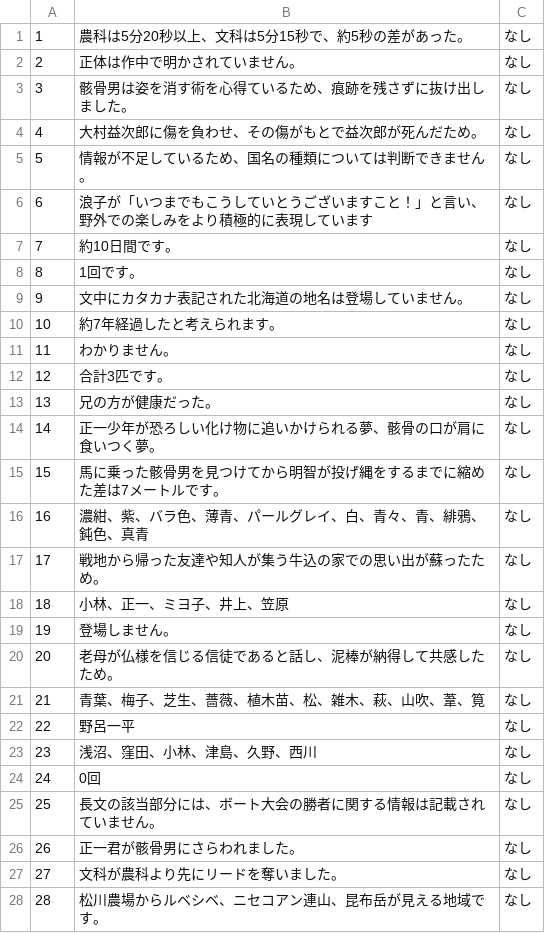
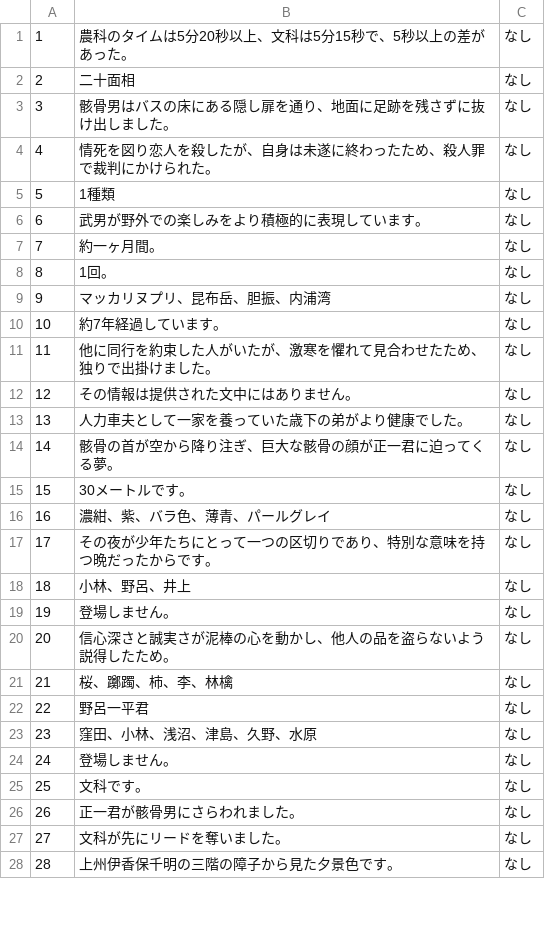
Before and after one commit to FutaTsuru/RAG-1-Competition, a CSV file: evaluation/submit/predictions.csv, drawn as a sheet; only a part is shown; the diff covers the shown part only.

```diff
--- a/evaluation/submit/predictions.csv
+++ b/evaluation/submit/predictions.csv
@@ -1,28 +1,28 @@
-1,農科は5分20秒以上、文科は5分15秒で、約5秒の差があった。,なし
-2,正体は作中で明かされていません。,なし
-3,骸骨男は姿を消す術を心得ているため、痕跡を残さずに抜け出しました。,なし
-4,大村益次郎に傷を負わせ、その傷がもとで益次郎が死んだため。,なし
-5,情報が不足しているため、国名の種類については判断できません。,なし
-6,浪子が「いつまでもこうしていとうございますこと！」と言い、野外での楽しみをより積極的に表現しています,なし
-7,約10日間です。,なし
-8,1回です。,なし
-9,文中にカタカナ表記された北海道の地名は登場していません。,なし
-10,約7年経過したと考えられます。,なし
-11,わかりません。,なし
-12,合計3匹です。,なし
-13,兄の方が健康だった。,なし
-14,正一少年が恐ろしい化け物に追いかけられる夢、骸骨の口が肩に食いつく夢。,なし
-15,馬に乗った骸骨男を見つけてから明智が投げ縄をするまでに縮めた差は7メートルです。,なし
-16,濃紺、紫、バラ色、薄青、パールグレイ、白、青々、青、緋鴉、鈍色、真青,なし
-17,戦地から帰った友達や知人が集う牛込の家での思い出が蘇ったため。,なし
-18,小林、正一、ミヨ子、井上、笠原,なし
+1,農科のタイムは5分20秒以上、文科は5分15秒で、5秒以上の差があった。,なし
+2,二十面相,なし
+3,骸骨男はバスの床にある隠し扉を通り、地面に足跡を残さずに抜け出しました。,なし
+4,情死を図り恋人を殺したが、自身は未遂に終わったため、殺人罪で裁判にかけられた。,なし
+5,1種類,なし
+6,武男が野外での楽しみをより積極的に表現しています。,なし
+7,約一ヶ月間。,なし
+8,1回。,なし
+9,マッカリヌプリ、昆布岳、胆振、内浦湾,なし
+10,約7年経過しています。,なし
+11,他に同行を約束した人がいたが、激寒を懼れて見合わせたため、独りで出掛けました。,なし
+12,その情報は提供された文中にはありません。,なし
+13,人力車夫として一家を養っていた歳下の弟がより健康でした。,なし
+14,骸骨の首が空から降り注ぎ、巨大な骸骨の顔が正一君に迫ってくる夢。,なし
+15,30メートルです。,なし
+16,濃紺、紫、バラ色、薄青、パールグレイ,なし
+17,その夜が少年たちにとって一つの区切りであり、特別な意味を持つ晩だったからです。,なし
+18,小林、野呂、井上,なし
 19,登場しません。,なし
-20,老母が仏様を信じる信徒であると話し、泥棒が納得して共感したため。,なし
-21,青葉、梅子、芝生、薔薇、植木苗、松、雑木、萩、山吹、葦、筧,なし
-22,野呂一平,なし
-23,浅沼、窪田、小林、津島、久野、西川,なし
-24,0回,なし
-25,長文の該当部分には、ボート大会の勝者に関する情報は記載されていません。,なし
+20,信心深さと誠実さが泥棒の心を動かし、他人の品を盗らないよう説得したため。,なし
+21,桜、躑躅、柿、李、林檎,なし
+22,野呂一平君,なし
+23,窪田、小林、浅沼、津島、久野、水原,なし
+24,登場しません。,なし
+25,文科です。,なし
 26,正一君が骸骨男にさらわれました。,なし
-27,文科が農科より先にリードを奪いました。,なし
-28,松川農場からルベシベ、ニセコアン連山、昆布岳が見える地域です。,なし
+27,文科が先にリードを奪いました。,なし
+28,上州伊香保千明の三階の障子から見た夕景色です。,なし
```
Also changed, not shown: 29 edited cells elsewhere in this file, 1 other file.
